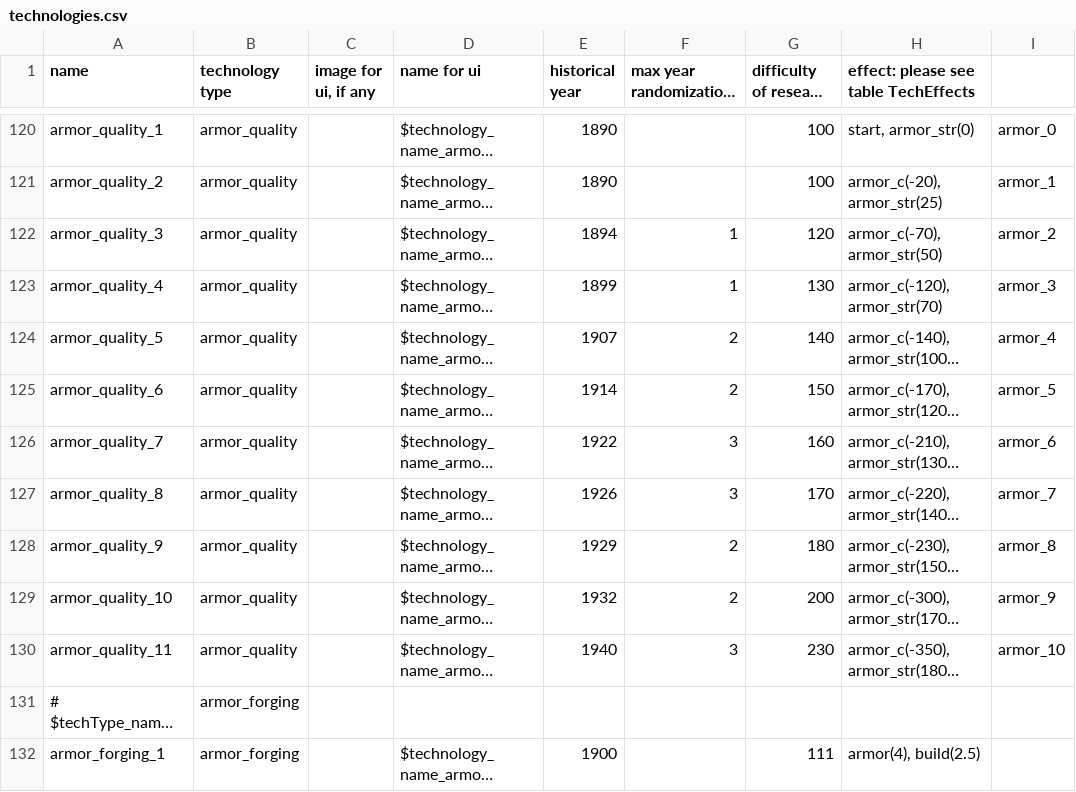
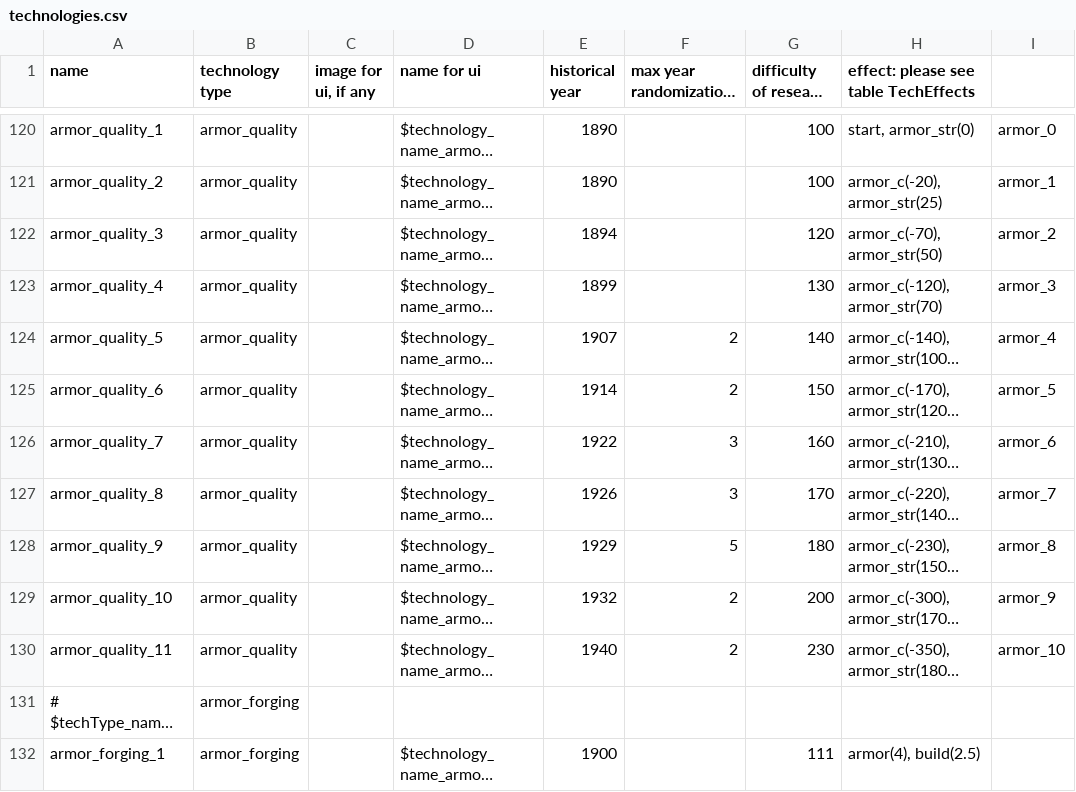
Before and after one commit to brothermunro/Dreadnought-Improvement-Project, a CSV file: technologies.csv, drawn as a sheet; only a part is shown, gaps mark what is left out; long unchanged cells end in …; the diff covers the shown part only; the diff names each change by its address in the sheet, - before the commit and + after, or states it on an @@ line.

```diff
--- a/technologies.csv
+++ b/technologies.csv
-F122:F123: 1
+F122:F123: (empty)
-F128: 2
+F128: 5
-F130: 3
+F130: 2
```
Also changed, not shown: 39 edited cells elsewhere in this file, 1 other file.
